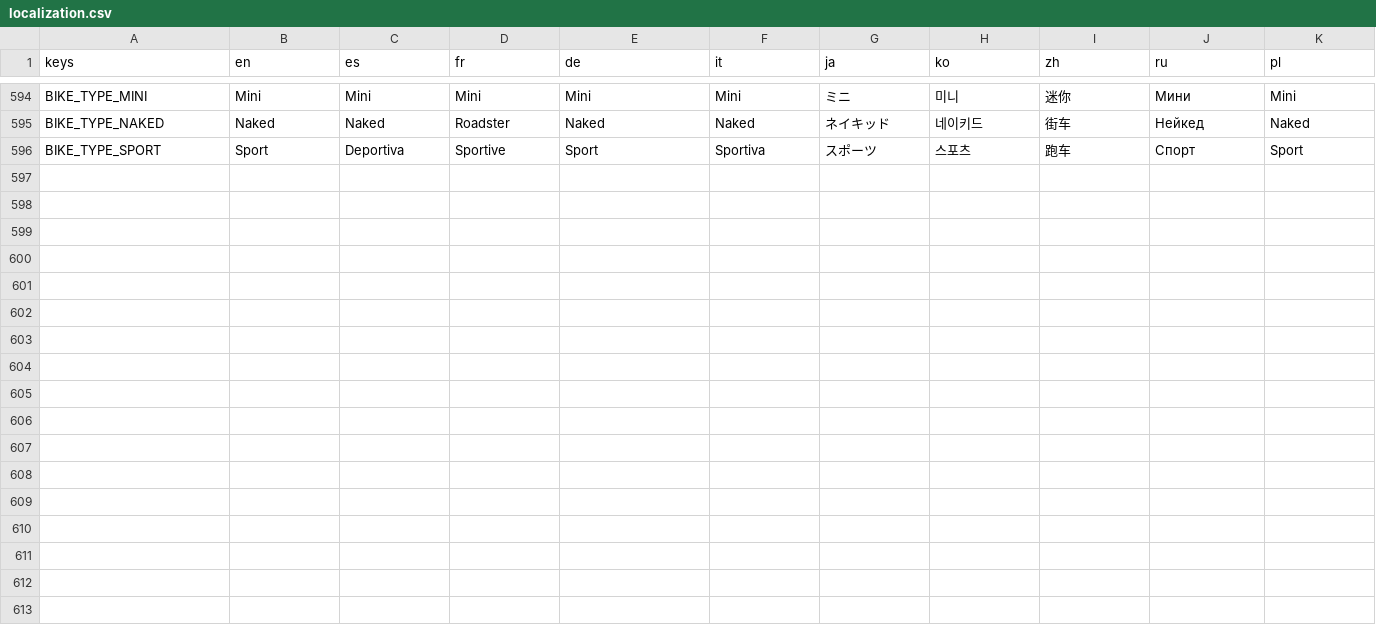
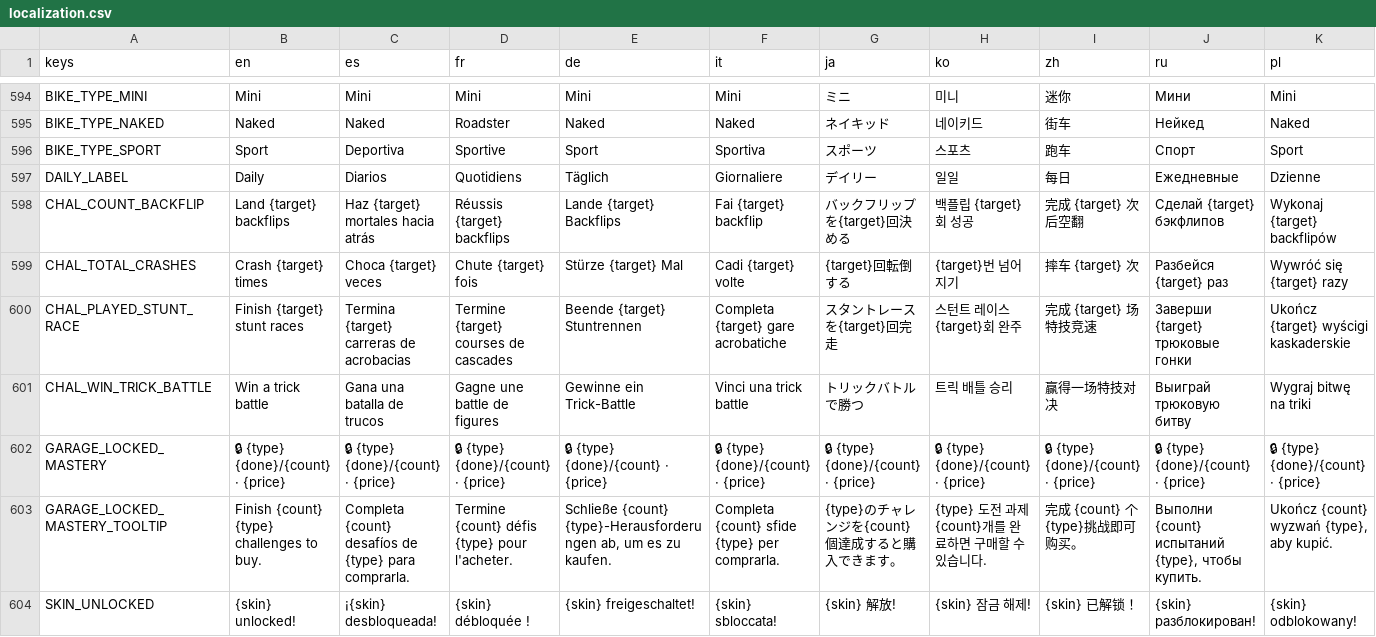
Before and after one commit to ssebs/DankNooner, a CSV file: v2/localization/localization.csv, drawn as a sheet; only a part is shown, gaps mark what is left out.

```diff
--- a/v2/localization/localization.csv
+++ b/v2/localization/localization.csv
@@ -606 +606,9 @@ BIKE_TYPE_NAKED,"Naked","Naked","Roadster","Naked","Naked","ネイキッド","
 BIKE_TYPE_SPORT,"Sport","Deportiva","Sportive","Sport","Sportiva","スポーツ","스포츠","跑车","Спорт","Sport"
+DAILY_LABEL,"Daily","Diarios","Quotidiens","Täglich","Giornaliere","デイリー","일일","每日","Ежедневные","Dzienne"
+CHAL_COUNT_BACKFLIP,"Land {target} backflips","Haz {target} mortales hacia atrás","Réussis {target} backflips","Lande {target} Backflips","Fai {target} backflip","バックフリップを{target}回決める","백플립 {target}회 성공","完成 {target} 次后空翻","Сделай {target} бэкфлипов","Wykonaj {target} backflipów"
+CHAL_TOTAL_CRASHES,"Crash {target} times","Choca {target} veces","Chute {target} fois","Stürze {target} Mal","Cadi {target} volte","{target}回転倒する","{target}번 넘어지기","摔车 {target} 次","Разбейся {target} раз","Wywróć się {target} razy"
+CHAL_PLAYED_STUNT_RACE,"Finish {target} stunt races","Termina {target} carreras de acrobacias","Termine {target} courses de cascades","Beende {target} Stuntrennen","Completa {target} gare acrobatiche","スタントレースを{target}回完走","스턴트 레이스 {target}회 완주","完成 {target} 场特技竞速","Заверши {target} трюковые гонки","Ukończ {target} wyścigi kaskaderskie"
+CHAL_WIN_TRICK_BATTLE,"Win a trick battle","Gana una batalla de trucos","Gagne une battle de figures","Gewinne ein Trick-Battle","Vinci una trick battle","トリックバトルで勝つ","트릭 배틀 승리","赢得一场特技对决","Выиграй трюковую битву","Wygraj bitwę na triki"
+GARAGE_LOCKED_MASTERY,"🔒 {type} {done}/{count} · {price}","🔒 {type} {done}/{count} · {price}","🔒 {type} {done}/{count} · {price}","🔒 {type} {done}/{count} · {price}","🔒 {type} {done}/{count} · {price}","🔒 {type} {done}/{count} · {price}","🔒 {type} {done}/{count} · {price}","🔒 {type} {done}/{count} · {price}","🔒 {type} {done}/{count} · {price}","🔒 {type} {done}/{count} · {price}"
+GARAGE_LOCKED_MASTERY_TOOLTIP,"Finish {count} {type} challenges to buy.","Completa {count} desafíos de {type} para comprarla.","Termine {count} défis {type} pour l'acheter.","Schließe {count} {type}-Herausforderungen ab, um es zu kaufen.","Completa {count} sfide {type} per comprarla.","{type}のチャレンジを{count}個達成すると購入できます。","{type} 도전 과제 {count}개를 완료하면 구매할 수 있습니다.","完成 {count} 个{type}挑战即可购买。","Выполни {count} испытаний {type}, чтобы купить.","Ukończ {count} wyzwań {type}, aby kupić."
+SKIN_UNLOCKED,"{skin} unlocked!","¡{skin} desbloqueada!","{skin} débloquée !","{skin} freigeschaltet!","{skin} sbloccata!","{skin} 解放!","{skin} 잠금 해제!","{skin} 已解锁！","{skin} разблокирован!","{skin} odblokowany!"
```
Also changed, not shown: 43 other files.
